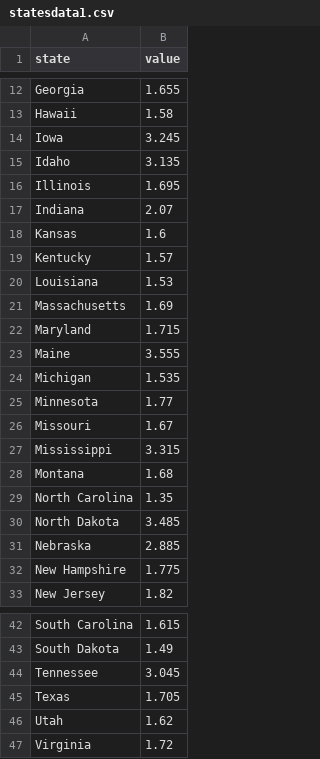
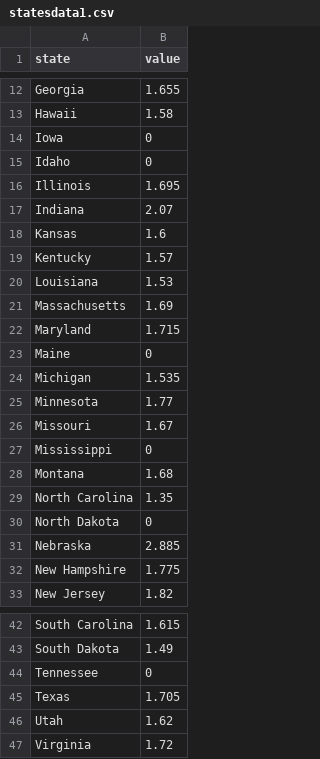
Before and after one commit to onzie9/AverageTenures, a CSV file: statesdata1.csv, drawn as a sheet; only a part is shown, gaps mark what is left out.

Commit message:
Update statesdata1.csv

```diff
--- a/statesdata1.csv
+++ b/statesdata1.csv
@@ -13,4 +13,4 @@ Georgia,1.655
 Hawaii,1.58
-Iowa,3.245
-Idaho,3.135
+Iowa,0
+Idaho,0
 Illinois,1.695
@@ -22,3 +22,3 @@ Massachusetts,1.69
 Maryland,1.715
-Maine,3.555
+Maine,0
 Michigan,1.535
@@ -26,6 +26,6 @@ Minnesota,1.77
 Missouri,1.67
-Mississippi,3.315
+Mississippi,0
 Montana,1.68
 North Carolina,1.35
-North Dakota,3.485
+North Dakota,0
 Nebraska,2.885
@@ -43,3 +43,3 @@ South Carolina,1.615
 South Dakota,1.49
-Tennessee,3.045
+Tennessee,0
 Texas,1.705
```
